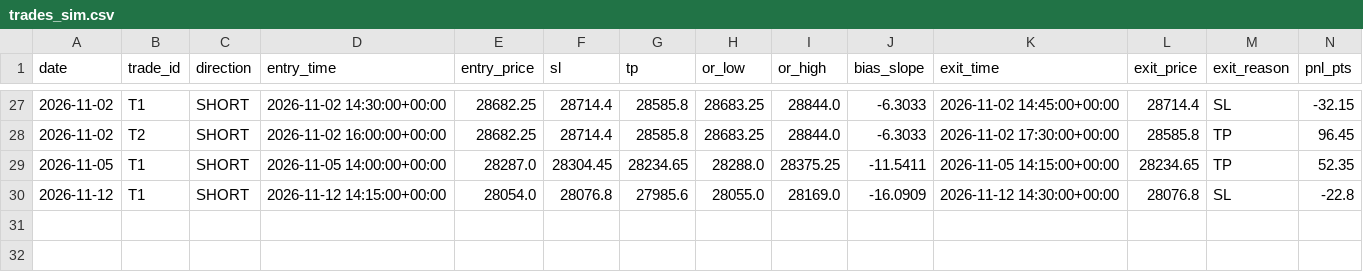
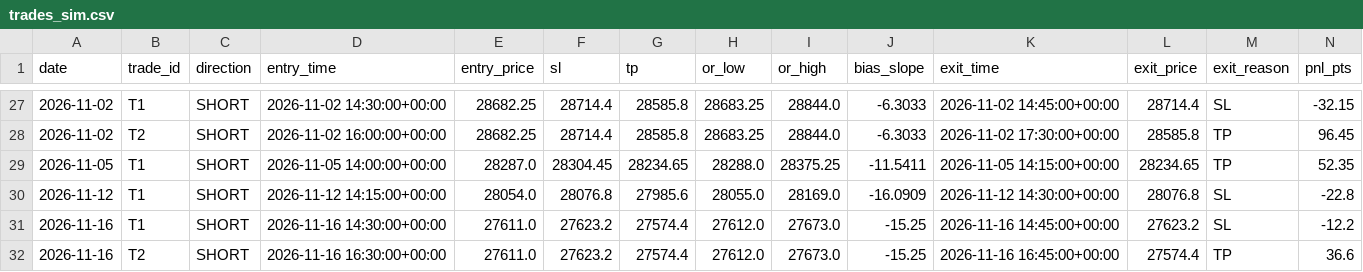
Before and after one commit to A88R345/orb-sim, a CSV file: data/trades_sim.csv, drawn as a sheet; only a part is shown, gaps mark what is left out; rows hold the shown columns only; the diff names each change by its address in the sheet, - before the commit and + after, or states it on an @@ line.

```diff
--- a/data/trades_sim.csv
+++ b/data/trades_sim.csv
+row 31: 2026-11-16 | T1 | SHORT | 2026-11-16 14:30:00+00:00 | 27611.0 | 27623.2 | 27574.4 | 27612.0 | 27673.0 | -15.25 | 2026-11-16 14:45:00+00:00 | 27623.2 | SL | -12.2
+row 32: 2026-11-16 | T2 | SHORT | 2026-11-16 16:30:00+00:00 | 27611.0 | 27623.2 | 27574.4 | 27612.0 | 27673.0 | -15.25 | 2026-11-16 16:45:00+00:00 | 27574.4 | TP | 36.6
```
